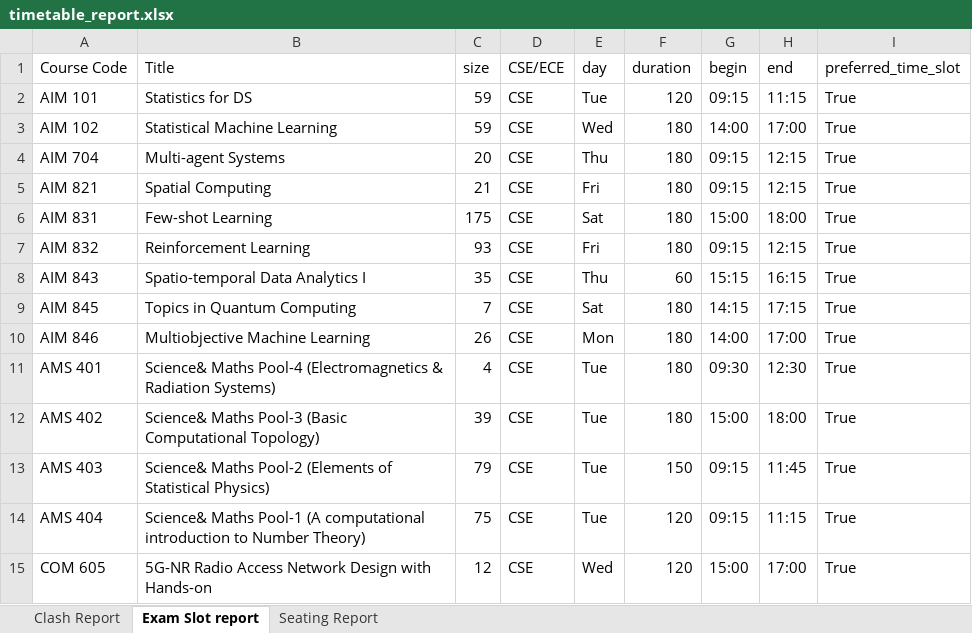
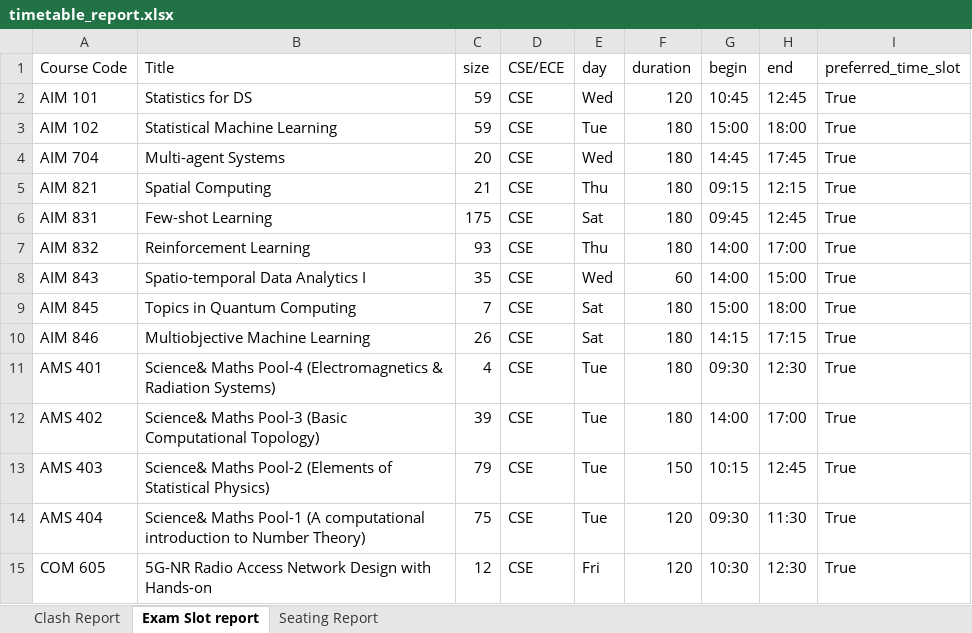
Before and after one commit to gsriiitb/timetabling, an Excel workbook: timetable_report.xlsx, sheet Exam Slot report, drawn as a sheet; only a part is shown; values as stored, in another font and other column widths than the file's, no borders; the diff covers the shown part only; the diff names each change by its address in the sheet, - before the commit and + after, or states it on an @@ line.

```diff
--- a/timetable_report.xlsx (sheet Exam Slot report)
+++ b/timetable_report.xlsx (sheet Exam Slot report)
-E2 (day): Tue
+E2 (day): Wed
-G2 (begin): 09:15
+G2 (begin): 10:45
-H2 (end): 11:15
+H2 (end): 12:45
-E3 (day): Wed
+E3 (day): Tue
-G3 (begin): 14:00
+G3 (begin): 15:00
-H3 (end): 17:00
+H3 (end): 18:00
-E4 (day): Thu
+E4 (day): Wed
-G4 (begin): 09:15
+G4 (begin): 14:45
-H4 (end): 12:15
+H4 (end): 17:45
-E5 (day): Fri
+E5 (day): Thu
-G6 (begin): 15:00
+G6 (begin): 09:45
-H6 (end): 18:00
+H6 (end): 12:45
-E7 (day): Fri
+E7 (day): Thu
-G7 (begin): 09:15
+G7 (begin): 14:00
-H7 (end): 12:15
+H7 (end): 17:00
-E8 (day): Thu
+E8 (day): Wed
-G8 (begin): 15:15
+G8 (begin): 14:00
-H8 (end): 16:15
+H8 (end): 15:00
-G9 (begin): 14:15
+G9 (begin): 15:00
-H9 (end): 17:15
+H9 (end): 18:00
-E10 (day): Mon
+E10 (day): Sat
-G10 (begin): 14:00
+G10 (begin): 14:15
-H10 (end): 17:00
+H10 (end): 17:15
-G12 (begin): 15:00
+G12 (begin): 14:00
-H12 (end): 18:00
+H12 (end): 17:00
-G13 (begin): 09:15
+G13 (begin): 10:15
-H13 (end): 11:45
+H13 (end): 12:45
-G14 (begin): 09:15
+G14 (begin): 09:30
-H14 (end): 11:15
+H14 (end): 11:30
-E15 (day): Wed
+E15 (day): Fri
-G15 (begin): 15:00
+G15 (begin): 10:30
-H15 (end): 17:00
+H15 (end): 12:30
```
Also changed, not shown: 89 edited cells elsewhere in this sheet, sheet Seating Report, sheet Clash Report, exam_timetable.xlsx, 7 other files.
